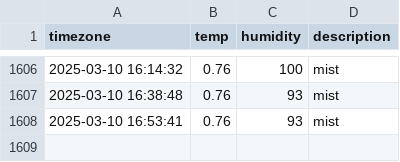
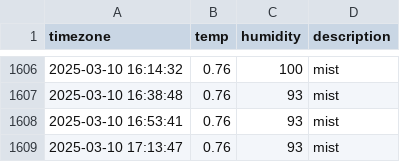
Before and after one commit to hyyunjin-kim/seoul_weather, a CSV file: seoul_weather.csv, drawn as a sheet; only a part is shown, gaps mark what is left out; the diff names each change by its address in the sheet, - before the commit and + after, or states it on an @@ line.

```diff
--- a/seoul_weather.csv
+++ b/seoul_weather.csv
+row 1609: 2025-03-10 17:13:47 | 0.76 | 93 | mist
```
